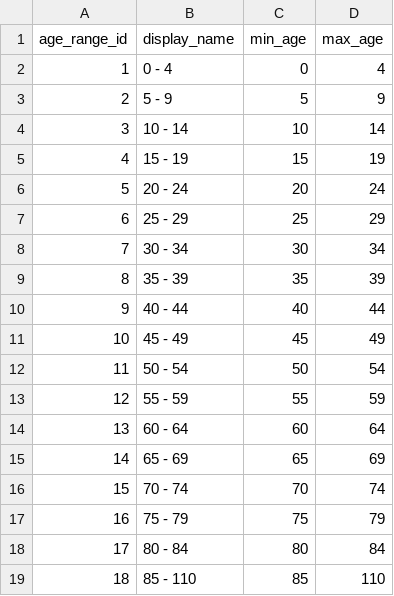
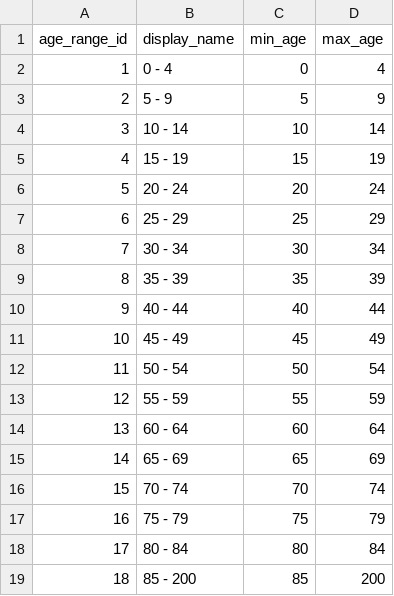
Before and after one commit to synthetichealth/pgstats, a CSV file: data/synth_age_range_dim.csv, drawn as a sheet.

Commit message:
Updated last age range to be 85 to 200

```diff
--- a/data/synth_age_range_dim.csv
+++ b/data/synth_age_range_dim.csv
@@ -18,2 +18,2 @@
 17,"80 - 84",80,84
-18,"85 - 110",85,110
+18,"85 - 200",85,200
```
